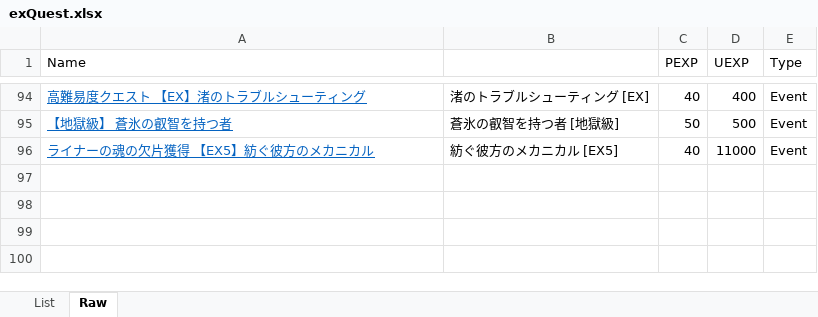
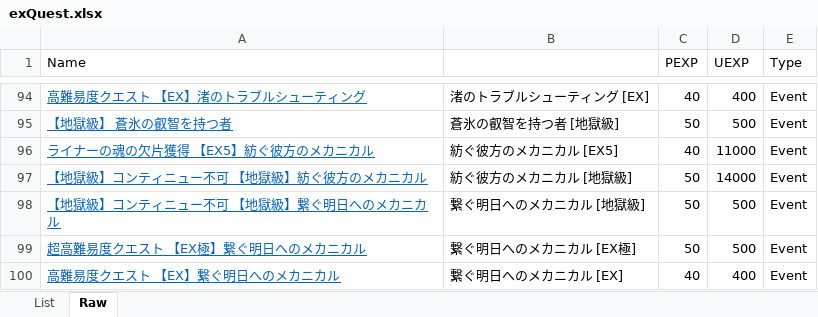
Before and after one commit to Snowdome/tagatame, an Excel workbook: exQuest.xlsx, sheet Raw, drawn as a sheet; only a part is shown, gaps mark what is left out; values as stored, in another font and other column widths than the file's, no borders; the diff names each change by its address in the sheet, - before the commit and + after, or states it on an @@ line.

```diff
--- a/exQuest.xlsx (sheet Raw)
+++ b/exQuest.xlsx (sheet Raw)
+row 97: 【地獄級】コンティニュー不可 【地獄級】紡ぐ彼方のメカニカル | 紡ぐ彼方のメカニカル [地獄級] | 50 | 14000 | Event
+row 98: 【地獄級】コンティニュー不可 【地獄級】繋ぐ明日へのメカニカル | 繋ぐ明日へのメカニカル [地獄級] | 50 | 500 | Event
+row 99: 超高難易度クエスト 【EX極】繋ぐ明日へのメカニカル | 繋ぐ明日へのメカニカル [EX極] | 50 | 500 | Event
+row 100: 高難易度クエスト 【EX】繋ぐ明日へのメカニカル | 繋ぐ明日へのメカニカル [EX] | 40 | 400 | Event
```
Also changed, not shown: sheet List, hidden cells, 18 other files.
